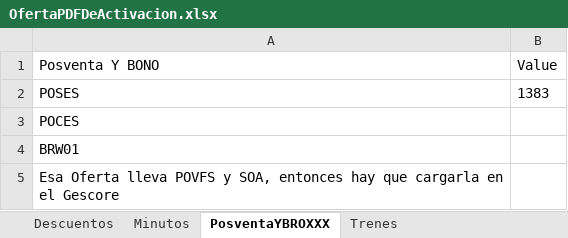
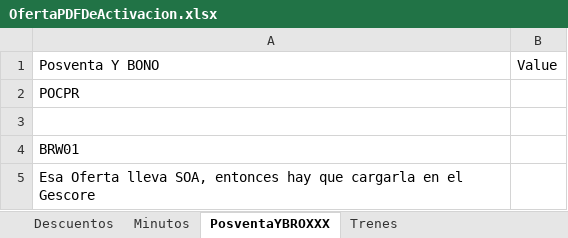
Before and after one commit to ahm22508/Automation_Oferta_And_Anexion_De_Cif_Cases, an Excel workbook: OfertaPDFDeActivacion.xlsx, sheet PosventaYBROXXX, drawn as a sheet; values as stored, in another font and other column widths than the file's, no borders; removed rows and columns are numbered as before the commit, all else as after; the diff names each change by its address in the sheet, - before the commit and + after, or states it on an @@ line.

```diff
--- a/OfertaPDFDeActivacion.xlsx (sheet PosventaYBROXXX)
+++ b/OfertaPDFDeActivacion.xlsx (sheet PosventaYBROXXX)
-row 2: POSES | 1383
-A2: POCES
+A2: POCPR
+row 3: (empty)
-A5: …Oferta lleva POVFS y SOA, entonces…
+A5: …Oferta lleva SOA, entonces…
```
Also changed, not shown: sheet Minutos, sheet Trenes, sheet Descuentos, 2 other files.
